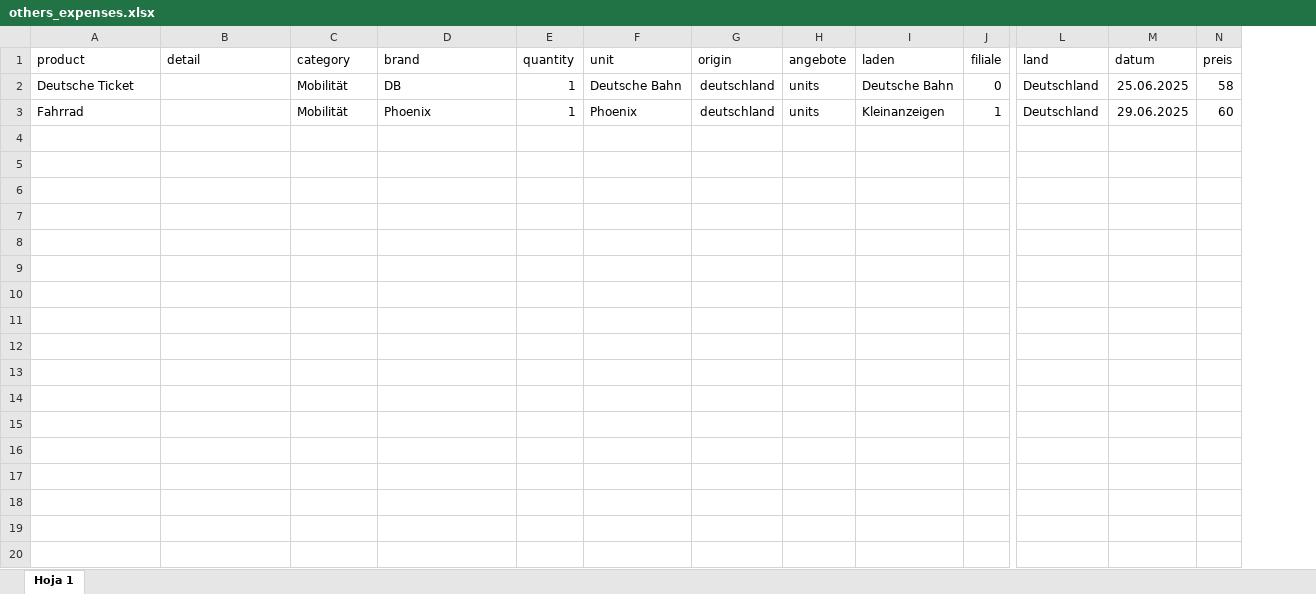
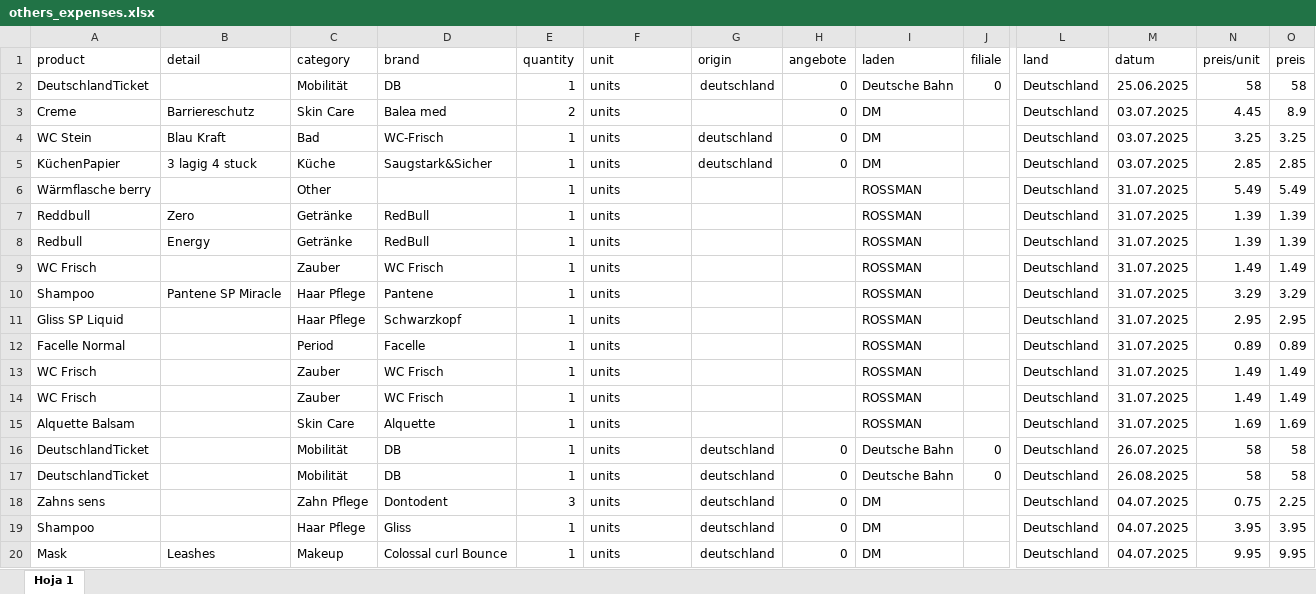
Before and after one commit to trucdefou/lebensmittel-data, an Excel workbook: data/others_expenses.xlsx, sheet Hoja 1, drawn as a sheet; only a part is shown, gaps mark what is left out; values as stored, in another font and other column widths than the file's, no borders; charts and pictures not drawn; removed rows and columns are numbered as before the commit, all else as after; rows hold the shown columns only; the diff covers the shown part only; the diff names each change by its address in the sheet, - before the commit and + after, or states it on an @@ line.

```diff
--- a/data/others_expenses.xlsx (sheet Hoja 1)
+++ b/data/others_expenses.xlsx (sheet Hoja 1)
+column N (preis/unit), row 2: 58
-A2 (product): Deutsche Ticket
+A2 (product): DeutschlandTicket
-F2 (unit): Deutsche Bahn
+F2 (unit): units
-H2 (angebote): units
+H2 (angebote): 0
-row 3: Fahrrad |  | Mobilität | Phoenix | 1 | Phoenix | deutschland | units | Kleinanzeigen | 1 | Deutschland | 29.06.2025 | 60
+row 3: Creme | Barriereschutz | Skin Care | Balea med | 2 | units |  | 0 | DM |  | Deutschland | 03.07.2025 | 4.45 | 8.9
+row 4: WC Stein | Blau Kraft | Bad | WC-Frisch | 1 | units | deutschland | 0 | DM |  | Deutschland | 03.07.2025 | 3.25 | 3.25
+row 5: KüchenPapier | 3 lagig 4 stuck | Küche | Saugstark&Sicher | 1 | units | deutschland | 0 | DM |  | Deutschland | 03.07.2025 | 2.85 | 2.85
+row 6: Wärmflasche berry |  | Other |  | 1 | units |  |  | ROSSMAN |  | Deutschland | 31.07.2025 | 5.49 | 5.49
+row 7: Reddbull | Zero | Getränke | RedBull | 1 | units |  |  | ROSSMAN |  | Deutschland | 31.07.2025 | 1.39 | 1.39
+row 8: Redbull | Energy | Getränke | RedBull | 1 | units |  |  | ROSSMAN |  | Deutschland | 31.07.2025 | 1.39 | 1.39
+row 9: WC Frisch |  | Zauber | WC Frisch | 1 | units |  |  | ROSSMAN |  | Deutschland | 31.07.2025 | 1.49 | 1.49
+row 10: Shampoo | Pantene SP Miracle | Haar Pflege | Pantene | 1 | units |  |  | ROSSMAN |  | Deutschland | 31.07.2025 | 3.29 | 3.29
+row 11: Gliss SP Liquid |  | Haar Pflege | Schwarzkopf | 1 | units |  |  | ROSSMAN |  | Deutschland | 31.07.2025 | 2.95 | 2.95
+row 12: Facelle Normal |  | Period | Facelle | 1 | units |  |  | ROSSMAN |  | Deutschland | 31.07.2025 | 0.89 | 0.89
+row 13: WC Frisch |  | Zauber | WC Frisch | 1 | units |  |  | ROSSMAN |  | Deutschland | 31.07.2025 | 1.49 | 1.49
+row 14: WC Frisch |  | Zauber | WC Frisch | 1 | units |  |  | ROSSMAN |  | Deutschland | 31.07.2025 | 1.49 | 1.49
+row 15: Alquette Balsam |  | Skin Care | Alquette | 1 | units |  |  | ROSSMAN |  | Deutschland | 31.07.2025 | 1.69 | 1.69
+row 16: DeutschlandTicket |  | Mobilität | DB | 1 | units | deutschland | 0 | Deutsche Bahn | 0 | Deutschland | 26.07.2025 | 58 | 58
+row 17: DeutschlandTicket |  | Mobilität | DB | 1 | units | deutschland | 0 | Deutsche Bahn | 0 | Deutschland | 26.08.2025 | 58 | 58
+row 18: Zahns sens |  | Zahn Pflege | Dontodent | 3 | units | deutschland | 0 | DM |  | Deutschland | 04.07.2025 | 0.75 | 2.25
+row 19: Shampoo |  | Haar Pflege | Gliss | 1 | units | deutschland | 0 | DM |  | Deutschland | 04.07.2025 | 3.95 | 3.95
+row 20: Mask | Leashes | Makeup | Colossal curl Bounce | 1 | units | deutschland | 0 | DM |  | Deutschland | 04.07.2025 | 9.95 | 9.95
```
Also changed, not shown: 34 added rows elsewhere in this sheet, data/LEBENSMITTEL.xlsx, 2 other files.
